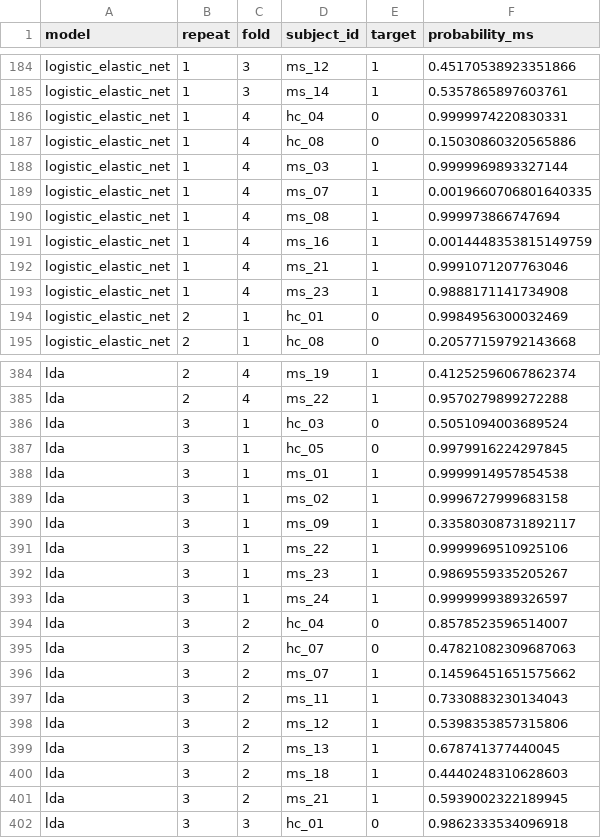
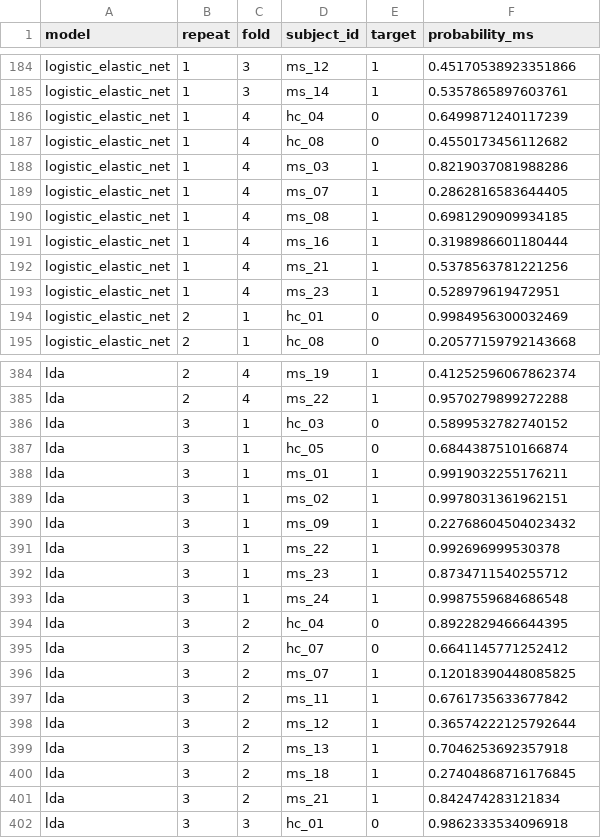
Before and after one commit to PulgaLuca/eeg-ms-mlops, a CSV file: artifacts/predictions/nested_cv_predictions.csv, drawn as a sheet; only a part is shown, gaps mark what is left out; the diff covers the shown part only.

```diff
--- a/artifacts/predictions/nested_cv_predictions.csv
+++ b/artifacts/predictions/nested_cv_predictions.csv
@@ -185,10 +185,10 @@ logistic_elastic_net,1,3,ms_12,1,0.45170538923351866
 logistic_elastic_net,1,3,ms_14,1,0.5357865897603761
-logistic_elastic_net,1,4,hc_04,0,0.9999974220830331
-logistic_elastic_net,1,4,hc_08,0,0.15030860320565886
-logistic_elastic_net,1,4,ms_03,1,0.9999969893327144
-logistic_elastic_net,1,4,ms_07,1,0.0019660706801640335
-logistic_elastic_net,1,4,ms_08,1,0.999973866747694
-logistic_elastic_net,1,4,ms_16,1,0.0014448353815149759
-logistic_elastic_net,1,4,ms_21,1,0.9991071207763046
-logistic_elastic_net,1,4,ms_23,1,0.9888171141734908
+logistic_elastic_net,1,4,hc_04,0,0.6499871240117239
+logistic_elastic_net,1,4,hc_08,0,0.4550173456112682
+logistic_elastic_net,1,4,ms_03,1,0.8219037081988286
+logistic_elastic_net,1,4,ms_07,1,0.2862816583644405
+logistic_elastic_net,1,4,ms_08,1,0.6981290909934185
+logistic_elastic_net,1,4,ms_16,1,0.3198986601180444
+logistic_elastic_net,1,4,ms_21,1,0.5378563781221256
+logistic_elastic_net,1,4,ms_23,1,0.528979619472951
 logistic_elastic_net,2,1,hc_01,0,0.9984956300032469
@@ -385,18 +385,18 @@ lda,2,4,ms_19,1,0.41252596067862374
 lda,2,4,ms_22,1,0.9570279899272288
-lda,3,1,hc_03,0,0.5051094003689524
-lda,3,1,hc_05,0,0.9979916224297845
-lda,3,1,ms_01,1,0.9999914957854538
-lda,3,1,ms_02,1,0.9996727999683158
-lda,3,1,ms_09,1,0.33580308731892117
-lda,3,1,ms_22,1,0.9999969510925106
-lda,3,1,ms_23,1,0.9869559335205267
-lda,3,1,ms_24,1,0.9999999389326597
-lda,3,2,hc_04,0,0.8578523596514007
-lda,3,2,hc_07,0,0.47821082309687063
-lda,3,2,ms_07,1,0.14596451651575662
-lda,3,2,ms_11,1,0.7330883230134043
-lda,3,2,ms_12,1,0.5398353857315806
-lda,3,2,ms_13,1,0.678741377440045
-lda,3,2,ms_18,1,0.4440248310628603
-lda,3,2,ms_21,1,0.5939002322189945
+lda,3,1,hc_03,0,0.5899532782740152
+lda,3,1,hc_05,0,0.6844387510166874
+lda,3,1,ms_01,1,0.9919032255176211
+lda,3,1,ms_02,1,0.9978031361962151
+lda,3,1,ms_09,1,0.22768604504023432
+lda,3,1,ms_22,1,0.992696999530378
+lda,3,1,ms_23,1,0.8734711540255712
+lda,3,1,ms_24,1,0.9987559684686548
+lda,3,2,hc_04,0,0.8922829466644395
+lda,3,2,hc_07,0,0.6641145771252412
+lda,3,2,ms_07,1,0.12018390448085825
+lda,3,2,ms_11,1,0.6761735633677842
+lda,3,2,ms_12,1,0.36574222125792644
+lda,3,2,ms_13,1,0.7046253692357918
+lda,3,2,ms_18,1,0.27404868716176845
+lda,3,2,ms_21,1,0.842474283121834
 lda,3,3,hc_01,0,0.9862333534096918
```
Also changed, not shown: 175 edited cells elsewhere in this file, artifacts/metrics/nested_cv_fold_metrics.csv, reports/tables/missingness_summary.csv, 23 other files.
